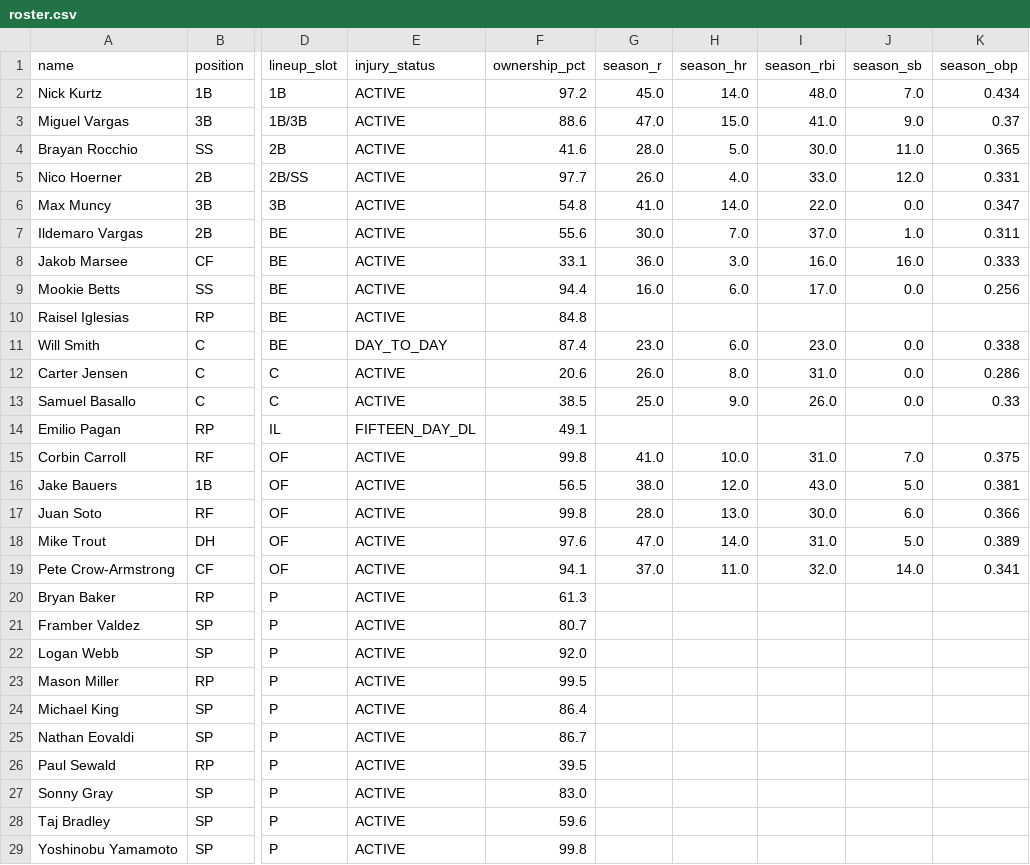
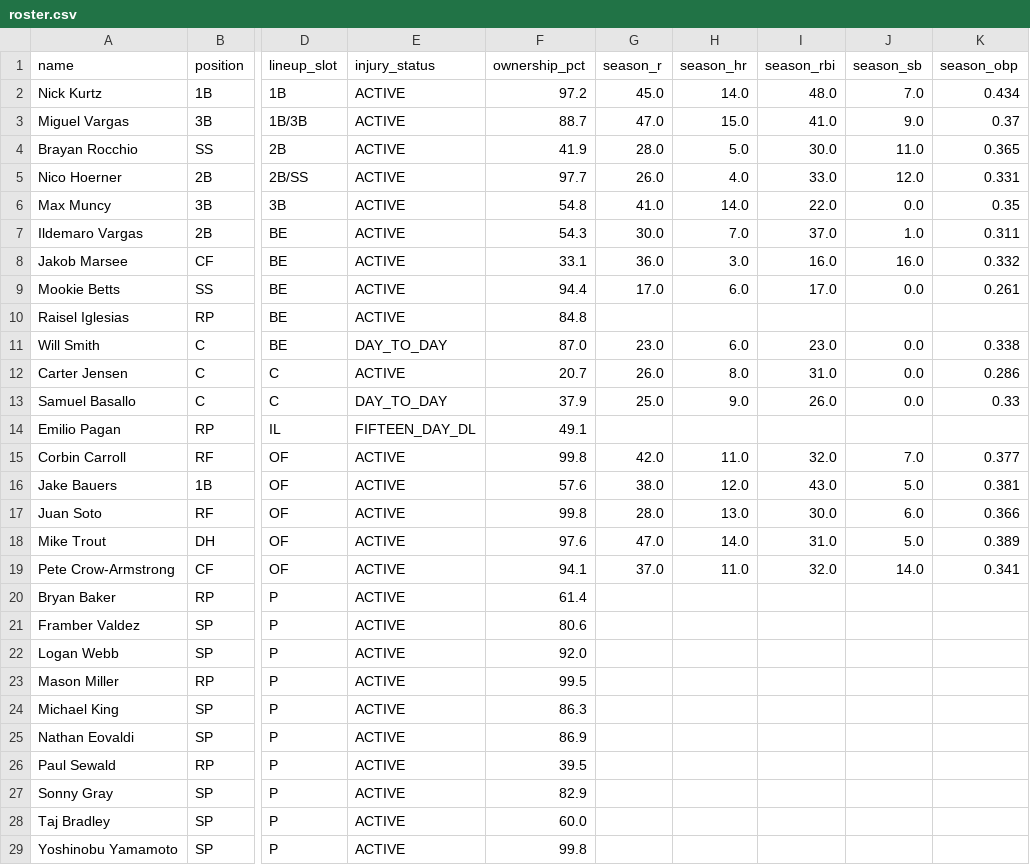
Before and after one commit to nickguarriello/pitch-slap, a CSV file: docs/data/roster.csv, drawn as a sheet; only a part is shown, gaps mark what is left out; the diff covers the shown part only; the diff names each change by its address in the sheet, - before the commit and + after, or states it on an @@ line.

```diff
--- a/docs/data/roster.csv
+++ b/docs/data/roster.csv
-F3 (ownership_pct): 88.6
+F3 (ownership_pct): 88.7
-F4 (ownership_pct): 41.6
+F4 (ownership_pct): 41.9
-K6 (season_obp): 0.347
+K6 (season_obp): 0.35
-F7 (ownership_pct): 55.6
+F7 (ownership_pct): 54.3
-K8 (season_obp): 0.333
+K8 (season_obp): 0.332
-G9 (season_r): 16.0
+G9 (season_r): 17.0
-K9 (season_obp): 0.256
+K9 (season_obp): 0.261
-F11 (ownership_pct): 87.4
+F11 (ownership_pct): 87.0
-F12 (ownership_pct): 20.6
+F12 (ownership_pct): 20.7
-E13 (injury_status): ACTIVE
+E13 (injury_status): DAY_TO_DAY
-F13 (ownership_pct): 38.5
+F13 (ownership_pct): 37.9
-G15 (season_r): 41.0
+G15 (season_r): 42.0
-H15 (season_hr): 10.0
+H15 (season_hr): 11.0
-I15 (season_rbi): 31.0
+I15 (season_rbi): 32.0
-K15 (season_obp): 0.375
+K15 (season_obp): 0.377
-F16 (ownership_pct): 56.5
+F16 (ownership_pct): 57.6
-F20 (ownership_pct): 61.3
+F20 (ownership_pct): 61.4
-F21 (ownership_pct): 80.7
+F21 (ownership_pct): 80.6
-F24 (ownership_pct): 86.4
+F24 (ownership_pct): 86.3
-F25 (ownership_pct): 86.7
+F25 (ownership_pct): 86.9
-F27 (ownership_pct): 83.0
+F27 (ownership_pct): 82.9
-F28 (ownership_pct): 59.6
+F28 (ownership_pct): 60.0
```
Also changed, not shown: 5 edited cells elsewhere in this file, 4 other files.
